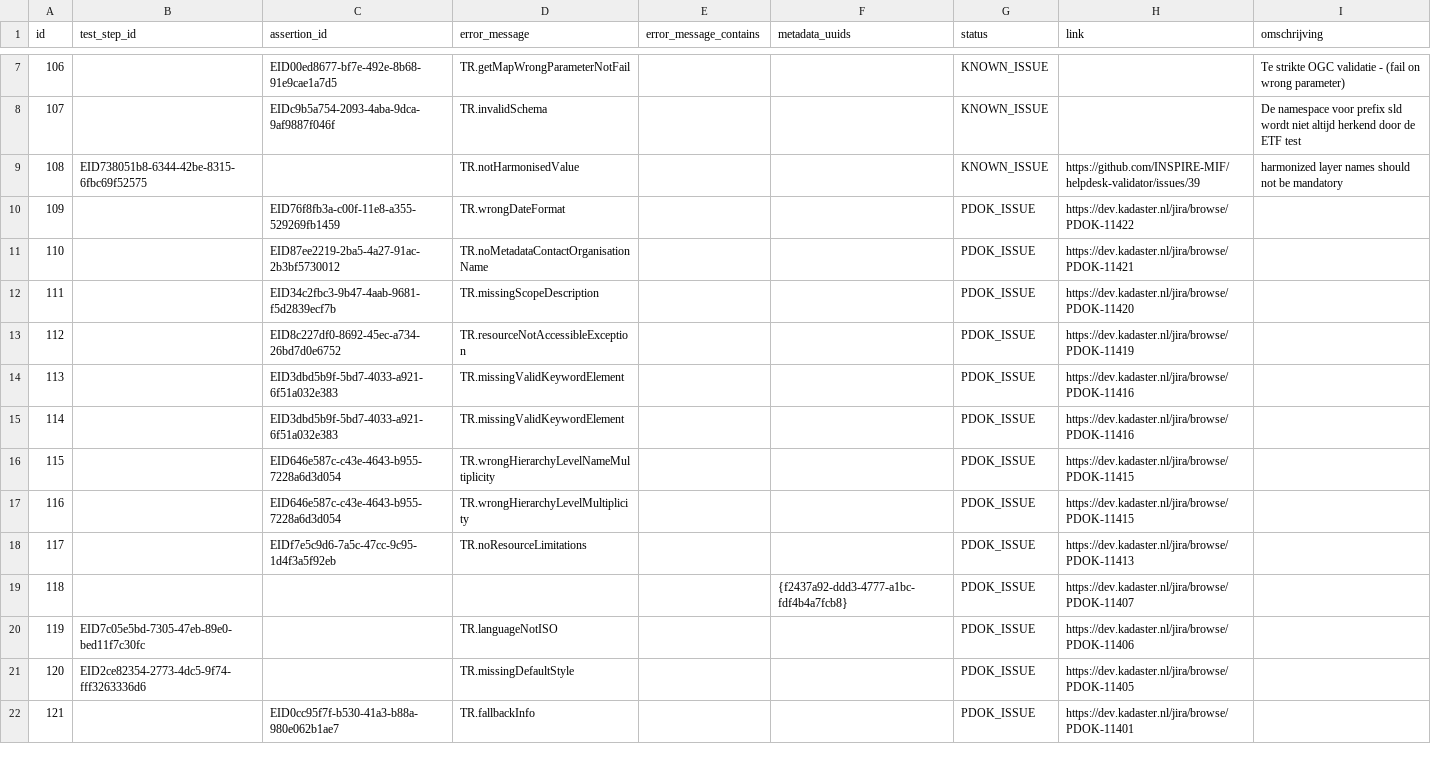
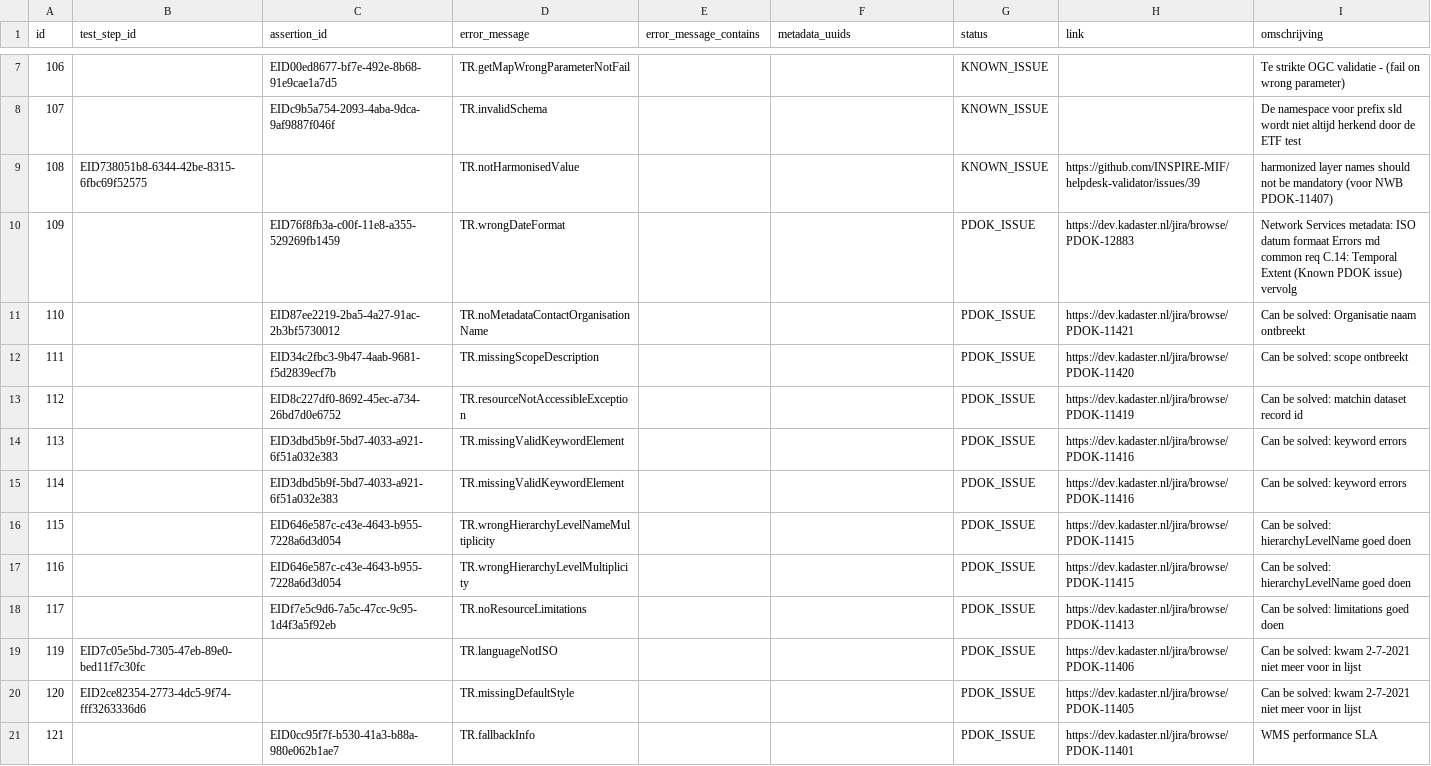
Before and after one commit to PDOK/inspire_etf_know_issues, a CSV file: known_issues.csv, drawn as a sheet; only a part is shown, gaps mark what is left out; the diff covers the shown part only.

Commit message:
Updated comments on issues

```diff
--- a/known_issues.csv
+++ b/known_issues.csv
@@ -8,15 +8,14 @@
 107,,EIDc9b5a754-2093-4aba-9dca-9af9887f046f,TR.invalidSchema,,,KNOWN_ISSUE,,De namespace voor prefix sld wordt niet altijd herkend door de ETF test
-108,EID738051b8-6344-42be-8315-6fbc69f52575,,TR.notHarmonisedValue,,,KNOWN_ISSUE,https://github.com/INSPIRE-MIF/helpdesk-validator/issues/39,harmonized layer names should not be mandatory 
-109,,EID76f8fb3a-c00f-11e8-a355-529269fb1459,TR.wrongDateFormat,,,PDOK_ISSUE,https://dev.kadaster.nl/jira/browse/PDOK-11422,
-110,,EID87ee2219-2ba5-4a27-91ac-2b3bf5730012,TR.noMetadataContactOrganisationName,,,PDOK_ISSUE,https://dev.kadaster.nl/jira/browse/PDOK-11421,
-111,,EID34c2fbc3-9b47-4aab-9681-f5d2839ecf7b,TR.missingScopeDescription,,,PDOK_ISSUE,https://dev.kadaster.nl/jira/browse/PDOK-11420,
-112,,EID8c227df0-8692-45ec-a734-26bd7d0e6752,TR.resourceNotAccessibleException,,,PDOK_ISSUE,https://dev.kadaster.nl/jira/browse/PDOK-11419,
-113,,EID3dbd5b9f-5bd7-4033-a921-6f51a032e383,TR.missingValidKeywordElement,,,PDOK_ISSUE,https://dev.kadaster.nl/jira/browse/PDOK-11416,
-114,,EID3dbd5b9f-5bd7-4033-a921-6f51a032e383,TR.missingValidKeywordElement,,,PDOK_ISSUE,https://dev.kadaster.nl/jira/browse/PDOK-11416,
-115,,EID646e587c-c43e-4643-b955-7228a6d3d054,TR.wrongHierarchyLevelNameMultiplicity,,,PDOK_ISSUE,https://dev.kadaster.nl/jira/browse/PDOK-11415,
-116,,EID646e587c-c43e-4643-b955-7228a6d3d054,TR.wrongHierarchyLevelMultiplicity,,,PDOK_ISSUE,https://dev.kadaster.nl/jira/browse/PDOK-11415,
-117,,EIDf7e5c9d6-7a5c-47cc-9c95-1d4f3a5f92eb,TR.noResourceLimitations,,,PDOK_ISSUE,https://dev.kadaster.nl/jira/browse/PDOK-11413,
-118,,,,,{f2437a92-ddd3-4777-a1bc-fdf4b4a7fcb8},PDOK_ISSUE,https://dev.kadaster.nl/jira/browse/PDOK-11407,
-119,EID7c05e5bd-7305-47eb-89e0-bed11f7c30fc,,TR.languageNotISO,,,PDOK_ISSUE,https://dev.kadaster.nl/jira/browse/PDOK-11406,
-120,EID2ce82354-2773-4dc5-9f74-fff3263336d6,,TR.missingDefaultStyle,,,PDOK_ISSUE,https://dev.kadaster.nl/jira/browse/PDOK-11405,
-121,,EID0cc95f7f-b530-41a3-b88a-980e062b1ae7,TR.fallbackInfo,,,PDOK_ISSUE,https://dev.kadaster.nl/jira/browse/PDOK-11401,
+108,EID738051b8-6344-42be-8315-6fbc69f52575,,TR.notHarmonisedValue,,,KNOWN_ISSUE,https://github.com/INSPIRE-MIF/helpdesk-validator/issues/39,harmonized layer names should not be mandatory (voor NWB PDOK-11407)
+109,,EID76f8fb3a-c00f-11e8-a355-529269fb1459,TR.wrongDateFormat,,,PDOK_ISSUE,https://dev.kadaster.nl/jira/browse/PDOK-12883,Network Services metadata:  ISO datum formaat Errors md common req C.14: Temporal Extent (Known PDOK issue) vervolg
+110,,EID87ee2219-2ba5-4a27-91ac-2b3bf5730012,TR.noMetadataContactOrganisationName,,,PDOK_ISSUE,https://dev.kadaster.nl/jira/browse/PDOK-11421,Can be solved: Organisatie naam ontbreekt
+111,,EID34c2fbc3-9b47-4aab-9681-f5d2839ecf7b,TR.missingScopeDescription,,,PDOK_ISSUE,https://dev.kadaster.nl/jira/browse/PDOK-11420,Can be solved: scope ontbreekt
+112,,EID8c227df0-8692-45ec-a734-26bd7d0e6752,TR.resourceNotAccessibleException,,,PDOK_ISSUE,https://dev.kadaster.nl/jira/browse/PDOK-11419,Can be solved: matchin dataset record id
+113,,EID3dbd5b9f-5bd7-4033-a921-6f51a032e383,TR.missingValidKeywordElement,,,PDOK_ISSUE,https://dev.kadaster.nl/jira/browse/PDOK-11416,Can be solved: keyword errors
+114,,EID3dbd5b9f-5bd7-4033-a921-6f51a032e383,TR.missingValidKeywordElement,,,PDOK_ISSUE,https://dev.kadaster.nl/jira/browse/PDOK-11416,Can be solved: keyword errors
+115,,EID646e587c-c43e-4643-b955-7228a6d3d054,TR.wrongHierarchyLevelNameMultiplicity,,,PDOK_ISSUE,https://dev.kadaster.nl/jira/browse/PDOK-11415,Can be solved: hierarchyLevelName goed doen
+116,,EID646e587c-c43e-4643-b955-7228a6d3d054,TR.wrongHierarchyLevelMultiplicity,,,PDOK_ISSUE,https://dev.kadaster.nl/jira/browse/PDOK-11415,Can be solved: hierarchyLevelName goed doen
+117,,EIDf7e5c9d6-7a5c-47cc-9c95-1d4f3a5f92eb,TR.noResourceLimitations,,,PDOK_ISSUE,https://dev.kadaster.nl/jira/browse/PDOK-11413,Can be solved: limitations goed doen
+119,EID7c05e5bd-7305-47eb-89e0-bed11f7c30fc,,TR.languageNotISO,,,PDOK_ISSUE,https://dev.kadaster.nl/jira/browse/PDOK-11406,Can be solved: kwam 2-7-2021 niet meer voor in lijst
+120,EID2ce82354-2773-4dc5-9f74-fff3263336d6,,TR.missingDefaultStyle,,,PDOK_ISSUE,https://dev.kadaster.nl/jira/browse/PDOK-11405,Can be solved: kwam 2-7-2021 niet meer voor in lijst
+121,,EID0cc95f7f-b530-41a3-b88a-980e062b1ae7,TR.fallbackInfo,,,PDOK_ISSUE,https://dev.kadaster.nl/jira/browse/PDOK-11401,WMS performance SLA 
```
Also changed, not shown: 13 edited cells elsewhere in this file.
